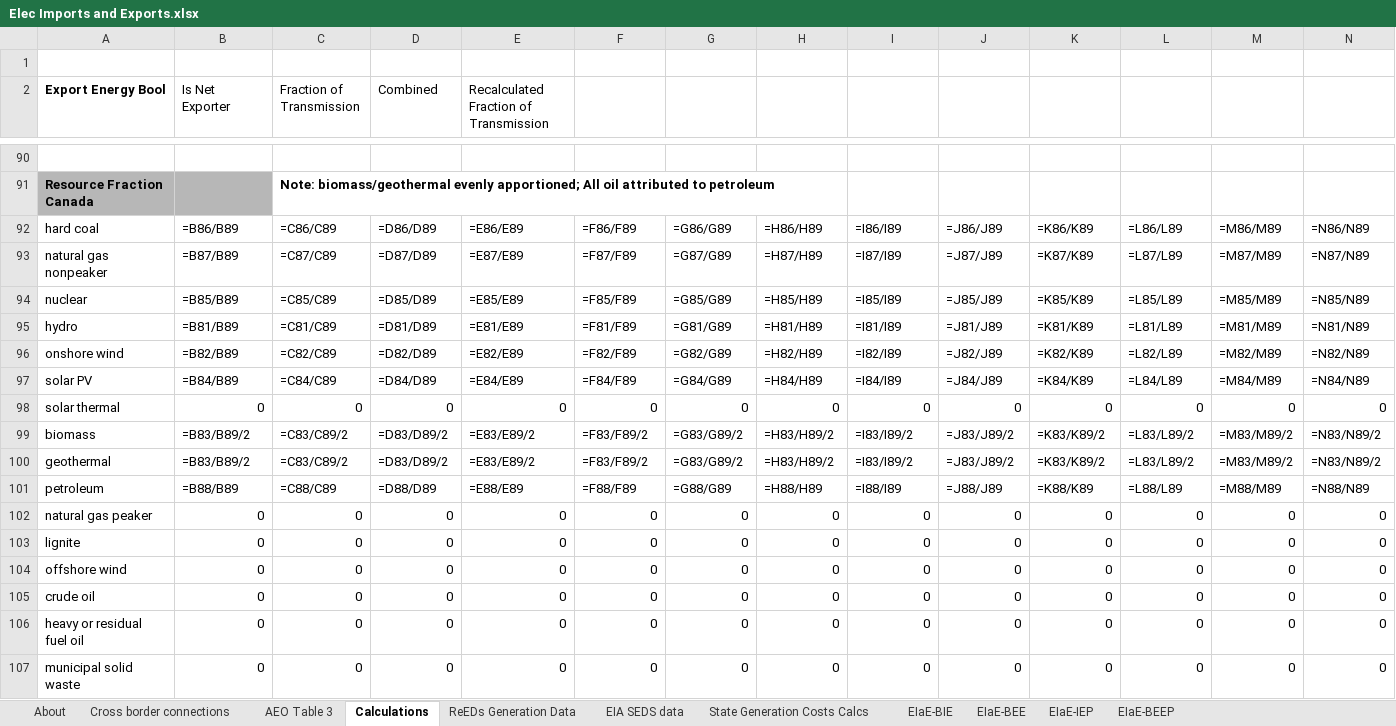
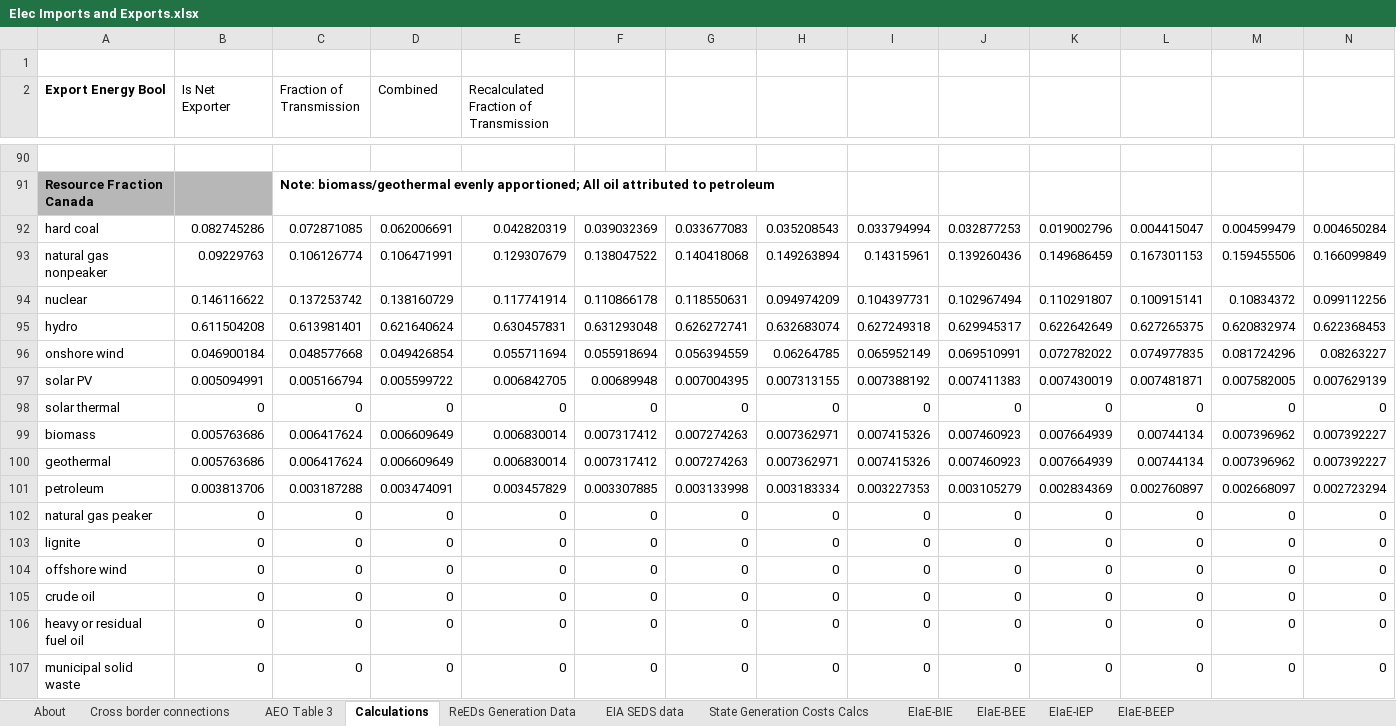
Before and after one commit to EnergyInnovation/eps-minnesota, an Excel workbook: InputData/elec/EIaE/Elec Imports and Exports.xlsx, sheet Calculations, drawn as a sheet; only a part is shown, gaps mark what is left out; values as stored, in another font and other column widths than the file's, no borders; formulas without a stored value are shown as written; removed rows and columns are numbered as before the commit, all else as after; rows hold the shown columns only; the diff covers the shown part only; the diff names each change by its address in the sheet, - before the commit and + after, or states it on an @@ line.

```diff
--- a/InputData/elec/EIaE/Elec Imports and Exports.xlsx (sheet Calculations)
+++ b/InputData/elec/EIaE/Elec Imports and Exports.xlsx (sheet Calculations)
-row 92: hard coal | =B86/B89 | =C86/C89 | =D86/D89 | =E86/E89 | =F86/F89 | =G86/G89 | =H86/H89 | =I86/I89 | =J86/J89 | =K86/K89 | =L86/L89 | =M86/M89 | =N86/N89
-row 93: natural gas nonpeaker | =B87/B89 | =C87/C89 | =D87/D89 | =E87/E89 | =F87/F89 | =G87/G89 | =H87/H89 | =I87/I89 | =J87/J89 | =K87/K89 | =L87/L89 | =M87/M89 | =N87/N89
-row 94: nuclear | =B85/B89 | =C85/C89 | =D85/D89 | =E85/E89 | =F85/F89 | =G85/G89 | =H85/H89 | =I85/I89 | =J85/J89 | =K85/K89 | =L85/L89 | =M85/M89 | =N85/N89
-row 95: hydro | =B81/B89 | =C81/C89 | =D81/D89 | =E81/E89 | =F81/F89 | =G81/G89 | =H81/H89 | =I81/I89 | =J81/J89 | =K81/K89 | =L81/L89 | =M81/M89 | =N81/N89
-row 96: onshore wind | =B82/B89 | =C82/C89 | =D82/D89 | =E82/E89 | =F82/F89 | =G82/G89 | =H82/H89 | =I82/I89 | =J82/J89 | =K82/K89 | =L82/L89 | =M82/M89 | =N82/N89
-row 97: solar PV | =B84/B89 | =C84/C89 | =D84/D89 | =E84/E89 | =F84/F89 | =G84/G89 | =H84/H89 | =I84/I89 | =J84/J89 | =K84/K89 | =L84/L89 | =M84/M89 | =N84/N89
+row 92: hard coal | 0.082745286 | 0.072871085 | 0.062006691 | 0.042820319 | 0.039032369 | 0.033677083 | 0.035208543 | 0.033794994 | 0.032877253 | 0.019002796 | 0.004415047 | 0.004599479 | 0.004650284
+row 93: natural gas nonpeaker | 0.09229763 | 0.106126774 | 0.106471991 | 0.129307679 | 0.138047522 | 0.140418068 | 0.149263894 | 0.14315961 | 0.139260436 | 0.149686459 | 0.167301153 | 0.159455506 | 0.166099849
+row 94: nuclear | 0.146116622 | 0.137253742 | 0.138160729 | 0.117741914 | 0.110866178 | 0.118550631 | 0.094974209 | 0.104397731 | 0.102967494 | 0.110291807 | 0.100915141 | 0.10834372 | 0.099112256
+row 95: hydro | 0.611504208 | 0.613981401 | 0.621640624 | 0.630457831 | 0.631293048 | 0.626272741 | 0.632683074 | 0.627249318 | 0.629945317 | 0.622642649 | 0.627265375 | 0.620832974 | 0.622368453
+row 96: onshore wind | 0.046900184 | 0.048577668 | 0.049426854 | 0.055711694 | 0.055918694 | 0.056394559 | 0.06264785 | 0.065952149 | 0.069510991 | 0.072782022 | 0.074977835 | 0.081724296 | 0.08263227
+row 97: solar PV | 0.005094991 | 0.005166794 | 0.005599722 | 0.006842705 | 0.00689948 | 0.007004395 | 0.007313155 | 0.007388192 | 0.007411383 | 0.007430019 | 0.007481871 | 0.007582005 | 0.007629139
-row 99: biomass | =B83/B89/2 | =C83/C89/2 | =D83/D89/2 | =E83/E89/2 | =F83/F89/2 | =G83/G89/2 | =H83/H89/2 | =I83/I89/2 | =J83/J89/2 | =K83/K89/2 | =L83/L89/2 | =M83/M89/2 | =N83/N89/2
-row 100: geothermal | =B83/B89/2 | =C83/C89/2 | =D83/D89/2 | =E83/E89/2 | =F83/F89/2 | =G83/G89/2 | =H83/H89/2 | =I83/I89/2 | =J83/J89/2 | =K83/K89/2 | =L83/L89/2 | =M83/M89/2 | =N83/N89/2
-row 101: petroleum | =B88/B89 | =C88/C89 | =D88/D89 | =E88/E89 | =F88/F89 | =G88/G89 | =H88/H89 | =I88/I89 | =J88/J89 | =K88/K89 | =L88/L89 | =M88/M89 | =N88/N89
+row 99: biomass | 0.005763686 | 0.006417624 | 0.006609649 | 0.006830014 | 0.007317412 | 0.007274263 | 0.007362971 | 0.007415326 | 0.007460923 | 0.007664939 | 0.00744134 | 0.007396962 | 0.007392227
+row 100: geothermal | 0.005763686 | 0.006417624 | 0.006609649 | 0.006830014 | 0.007317412 | 0.007274263 | 0.007362971 | 0.007415326 | 0.007460923 | 0.007664939 | 0.00744134 | 0.007396962 | 0.007392227
+row 101: petroleum | 0.003813706 | 0.003187288 | 0.003474091 | 0.003457829 | 0.003307885 | 0.003133998 | 0.003183334 | 0.003227353 | 0.003105279 | 0.002834369 | 0.002760897 | 0.002668097 | 0.002723294
```
Also changed, not shown: 70 added rows, 70 removed rows and 90 edited cells elsewhere in this sheet, sheet ReEDs Generation Data, sheet State Generation Costs Calcs, sheet EIaE-BIE, sheet EIA SEDS data, sheet Cross border connections, sheet EIaE-BEE, 3 more sheets, 7 other files.
